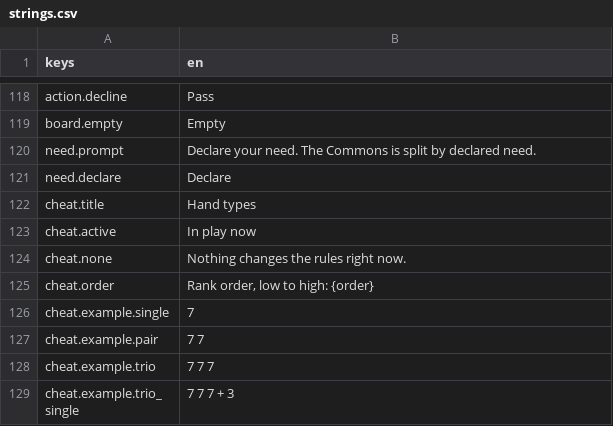
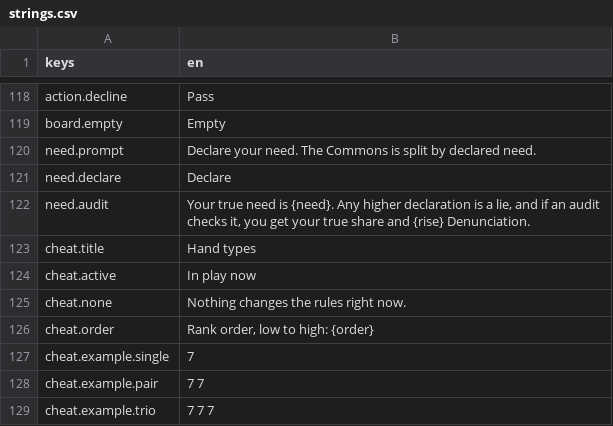
Before and after one commit to georgejieh/Commons, a CSV file: data/strings/strings.csv, drawn as a sheet; only a part is shown, gaps mark what is left out; the shorter side is filled out with more unchanged rows; the diff names each change by its address in the sheet, - before the commit and + after, or states it on an @@ line.

```diff
--- a/data/strings/strings.csv
+++ b/data/strings/strings.csv
+row 122: need.audit | Your true need is {need}. Any higher declaration is a lie, and if an audit checks it, you get your true share and {rise} Denunciation.
```
Also changed, not shown: 28 other files.
